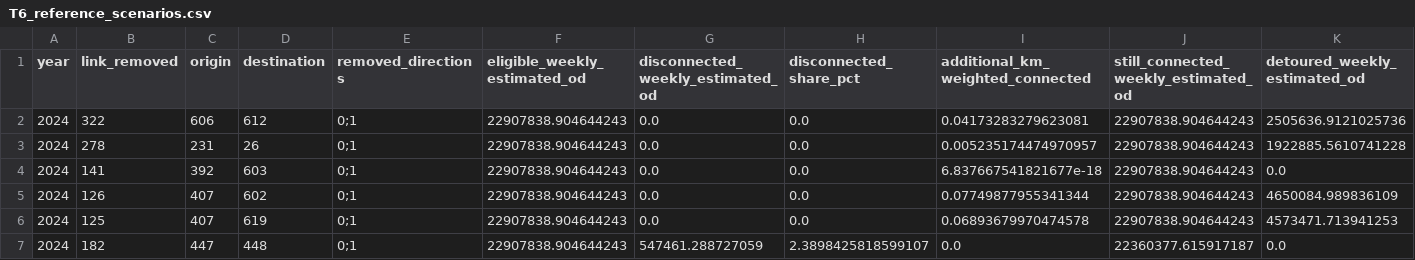
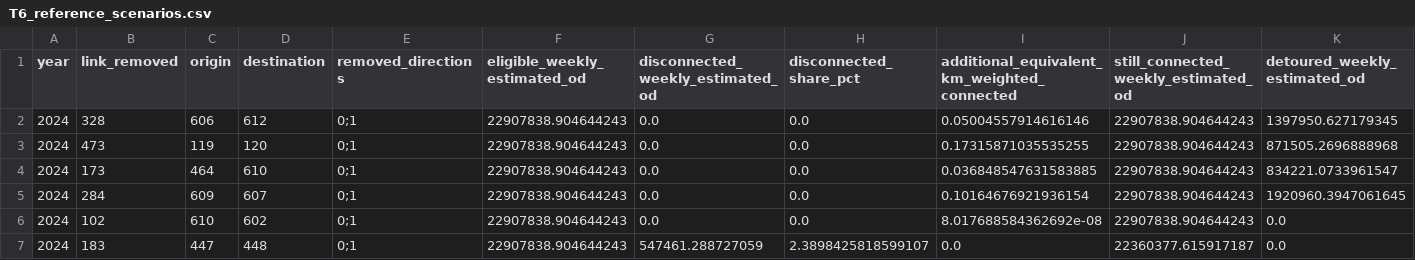
Before and after one commit to stewartmb/data-visualization-2026-2, a CSV file: deliveries/week12/data/analytical_tasks/T6_reference_scenarios.csv, drawn as a sheet.

```diff
--- a/deliveries/week12/data/analytical_tasks/T6_reference_scenarios.csv
+++ b/deliveries/week12/data/analytical_tasks/T6_reference_scenarios.csv
@@ -1,7 +1,7 @@
-year,link_removed,origin,destination,removed_directions,eligible_weekly_estimated_od,disconnected_weekly_estimated_od,disconnected_share_pct,additional_km_weighted_connected,still_connected_weekly_estimated_od,detoured_weekly_estimated_od
-2024,322,606,612,0;1,22907838.904644243,0.0,0.0,0.04173283279623081,22907838.904644243,2505636.9121025736
-2024,278,231,26,0;1,22907838.904644243,0.0,0.0,0.005235174474970957,22907838.904644243,1922885.5610741228
-2024,141,392,603,0;1,22907838.904644243,0.0,0.0,6.837667541821677e-18,22907838.904644243,0.0
-2024,126,407,602,0;1,22907838.904644243,0.0,0.0,0.07749877955341344,22907838.904644243,4650084.989836109
-2024,125,407,619,0;1,22907838.904644243,0.0,0.0,0.06893679970474578,22907838.904644243,4573471.713941253
-2024,182,447,448,0;1,22907838.904644243,547461.288727059,2.3898425818599107,0.0,22360377.615917187,0.0
+year,link_removed,origin,destination,removed_directions,eligible_weekly_estimated_od,disconnected_weekly_estimated_od,disconnected_share_pct,additional_equivalent_km_weighted_connected,still_connected_weekly_estimated_od,detoured_weekly_estimated_od
+2024,328,606,612,0;1,22907838.904644243,0.0,0.0,0.05004557914616146,22907838.904644243,1397950.627179345
+2024,473,119,120,0;1,22907838.904644243,0.0,0.0,0.17315871035535255,22907838.904644243,871505.2696888968
+2024,173,464,610,0;1,22907838.904644243,0.0,0.0,0.036848547631583885,22907838.904644243,834221.0733961547
+2024,284,609,607,0;1,22907838.904644243,0.0,0.0,0.10164676921936154,22907838.904644243,1920960.3947061645
+2024,102,610,602,0;1,22907838.904644243,0.0,0.0,8.017688584362692e-08,22907838.904644243,0.0
+2024,183,447,448,0;1,22907838.904644243,547461.288727059,2.3898425818599107,0.0,22360377.615917187,0.0
```
Also changed, not shown: 53 other files.
